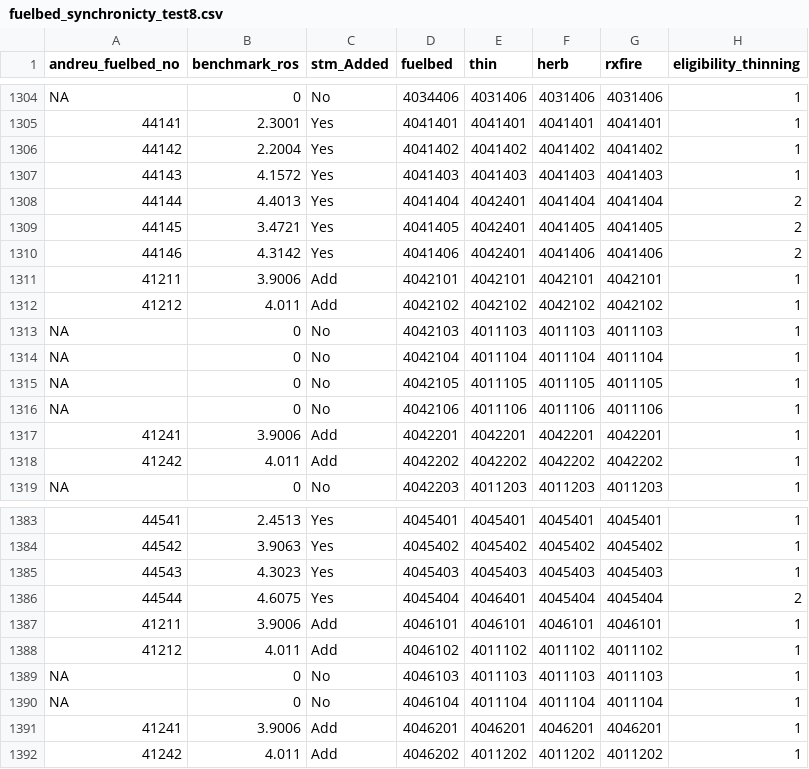
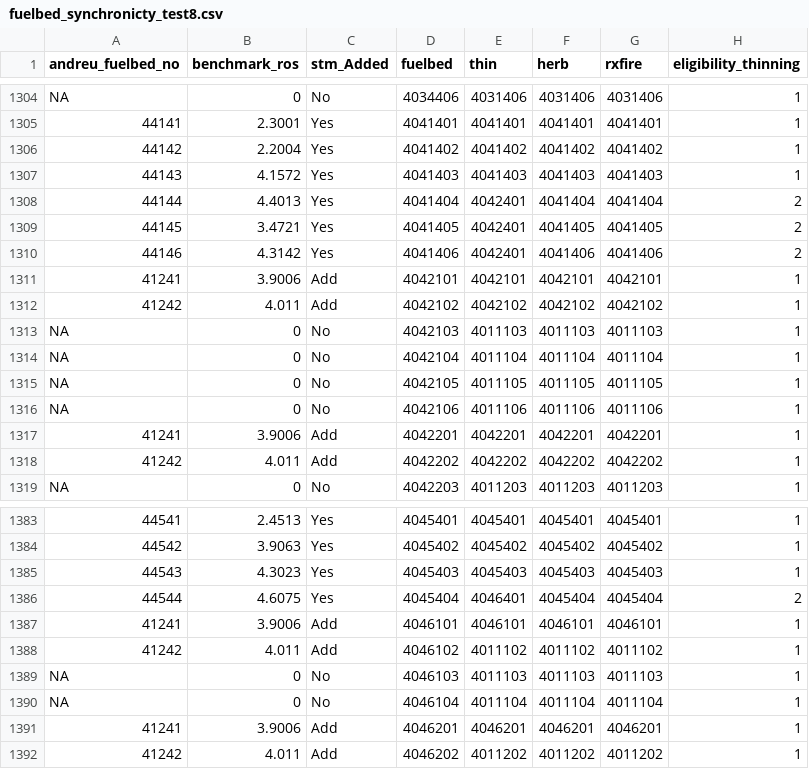
Before and after one commit to jcronanuw/FCCS-FirePotentialComparison, a CSV file: inputs/fuelbed_synchronicty_test8.csv, drawn as a sheet; only a part is shown, gaps mark what is left out; the diff covers the shown part only; the diff names each change by its address in the sheet, - before the commit and + after, or states it on an @@ line.

Commit message:
Adding updated script and corrected fuel synchronicity (test 8) file (I removed fuelbeds that no longer exist after restoration fuelbed revisions).

```diff
--- a/inputs/fuelbed_synchronicty_test8.csv
+++ b/inputs/fuelbed_synchronicty_test8.csv
-A1311 (andreu_fuelbed_no): 41211
+A1311 (andreu_fuelbed_no): 41241
-A1312 (andreu_fuelbed_no): 41212
+A1312 (andreu_fuelbed_no): 41242
-A1387 (andreu_fuelbed_no): 41211
+A1387 (andreu_fuelbed_no): 41241
-A1388 (andreu_fuelbed_no): 41212
+A1388 (andreu_fuelbed_no): 41242
```
Also changed, not shown: 10 edited cells elsewhere in this file.
